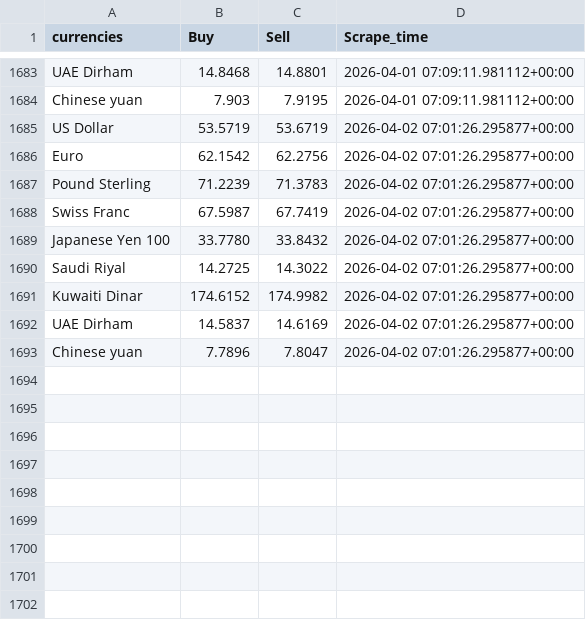
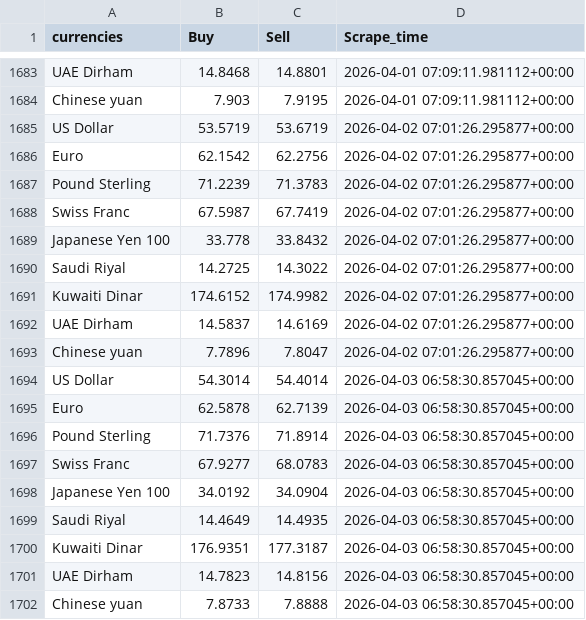
Before and after one commit to Imr-u/Afri_Rate, a CSV file: Scraper_&_datasets/Egypt_fx/EGFX.csv, drawn as a sheet; only a part is shown, gaps mark what is left out.

```diff
--- a/Scraper_&_datasets/Egypt_fx/EGFX.csv
+++ b/Scraper_&_datasets/Egypt_fx/EGFX.csv
@@ -1688,3 +1688,3 @@ Pound Sterling,71.2239,71.3783,2026-04-02 07:01:26.295877+00:00
 Swiss Franc,67.5987,67.7419,2026-04-02 07:01:26.295877+00:00
-Japanese Yen 100,33.7780,33.8432,2026-04-02 07:01:26.295877+00:00
+Japanese Yen 100,33.778,33.8432,2026-04-02 07:01:26.295877+00:00
 Saudi Riyal,14.2725,14.3022,2026-04-02 07:01:26.295877+00:00
@@ -1693 +1693,10 @@ UAE Dirham,14.5837,14.6169,2026-04-02 07:01:26.295877+00:00
 Chinese yuan,7.7896,7.8047,2026-04-02 07:01:26.295877+00:00
+US Dollar,54.3014,54.4014,2026-04-03 06:58:30.857045+00:00
+Euro,62.5878,62.7139,2026-04-03 06:58:30.857045+00:00
+Pound Sterling,71.7376,71.8914,2026-04-03 06:58:30.857045+00:00
+Swiss Franc,67.9277,68.0783,2026-04-03 06:58:30.857045+00:00
+Japanese Yen 100,34.0192,34.0904,2026-04-03 06:58:30.857045+00:00
+Saudi Riyal,14.4649,14.4935,2026-04-03 06:58:30.857045+00:00
+Kuwaiti Dinar,176.9351,177.3187,2026-04-03 06:58:30.857045+00:00
+UAE Dirham,14.7823,14.8156,2026-04-03 06:58:30.857045+00:00
+Chinese yuan,7.8733,7.8888,2026-04-03 06:58:30.857045+00:00
```
